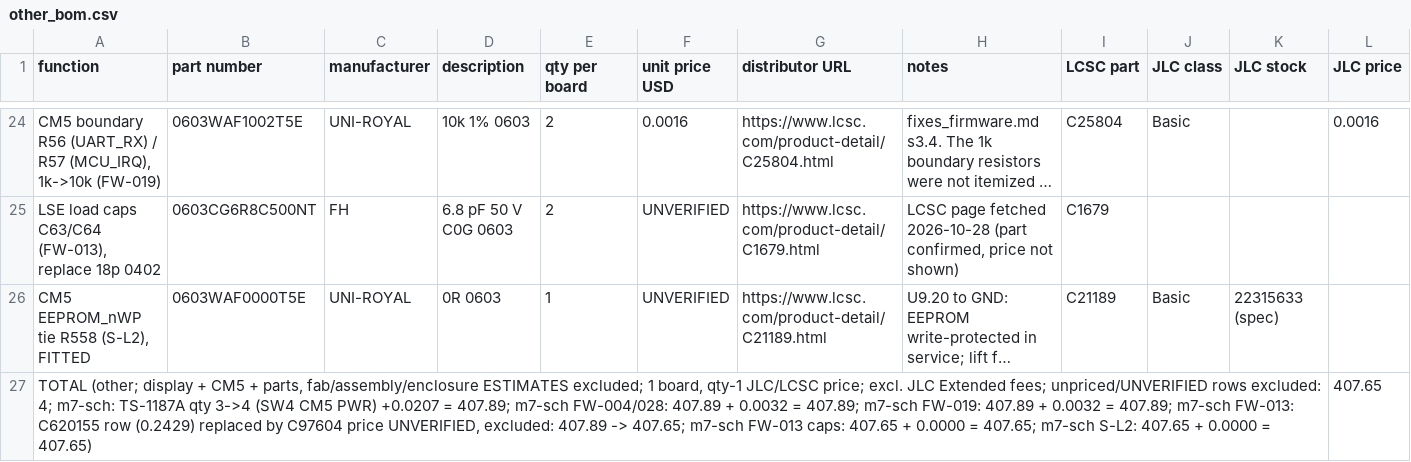
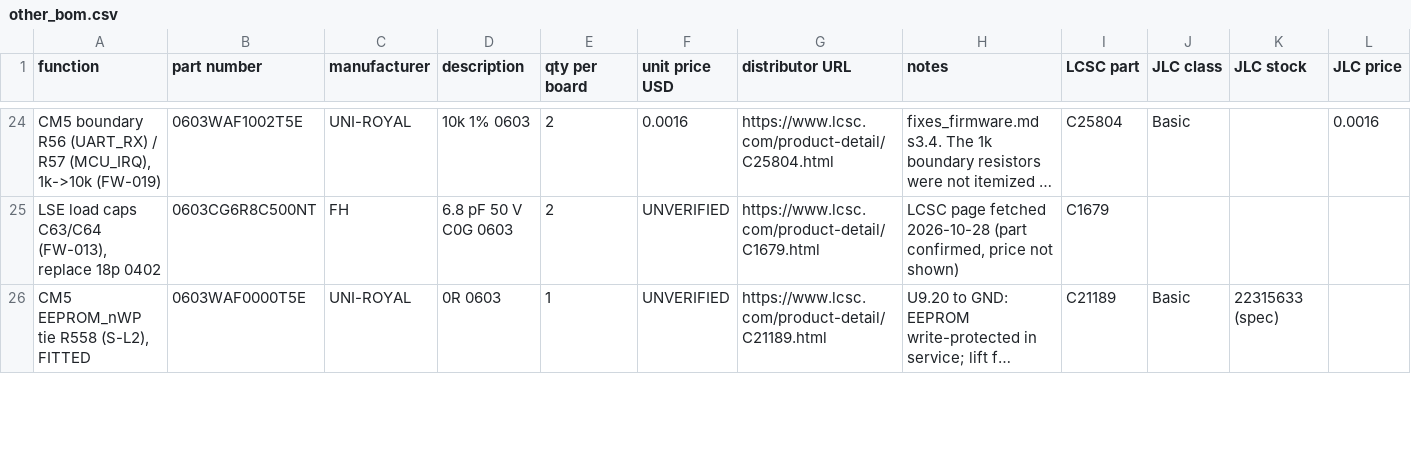
Before and after one commit to Ethan-Poag/blackstart, a CSV file: bom/other_bom.csv, drawn as a sheet; only a part is shown, gaps mark what is left out; long unchanged cells end in …; removed rows and columns are numbered as before the commit, all else as after; rows hold the shown columns only; the diff covers the shown part only; the diff names each change by its address in the sheet, - before the commit and + after, or states it on an @@ line.

```diff
--- a/bom/other_bom.csv
+++ b/bom/other_bom.csv
-row 27: TOTAL (other; display + CM5 + parts, fab/assembly/enclosure ESTIMATES excluded; 1 board, qty-1 JLC/LCSC price; excl. JLC Extended fees; unpriced/UNVERIFIED rows excluded: 4; m7-sch: TS-1187A qty 3->4 (SW4 CM5 PWR) +0.0207 = 407.89; m7-sch FW-004/028: 407.89 + 0.0032 = 407.89; m7-sch FW-019: 407.89 + 0.0032 = 407.89; m7-sch FW-013: C620155 row (0.2429) replaced by C97604 price UNVERIFIED, excluded: 407.89 -> 407.65; m7-sch FW-013 caps: 407.65 + 0.0000 = 407.65; m7-sch S-L2: 407.65 + 0.0000 = 407.65) |  |  |  |  |  |  |  |  |  |  | 407.65
```
Also changed, not shown: 1 added row and 9 edited cells elsewhere in this file, bom/comms_bom.csv, bom/outputs_bom.csv, 11 other files.
